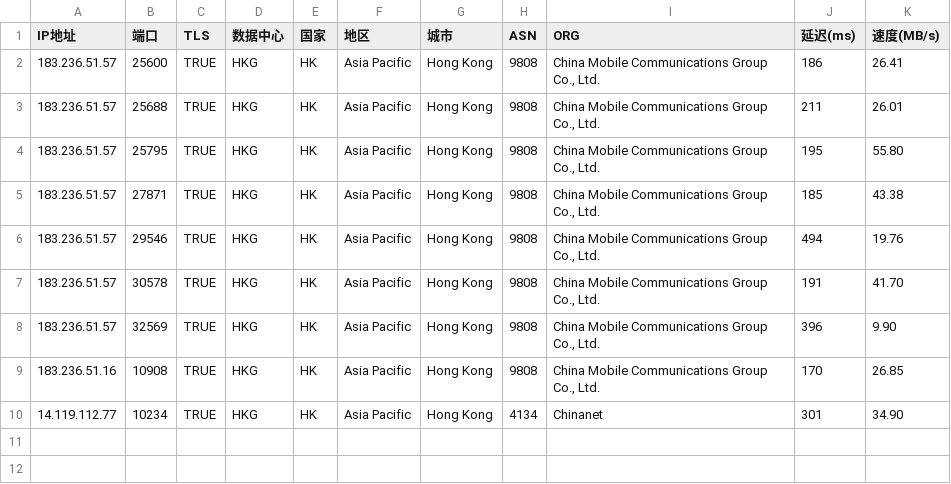
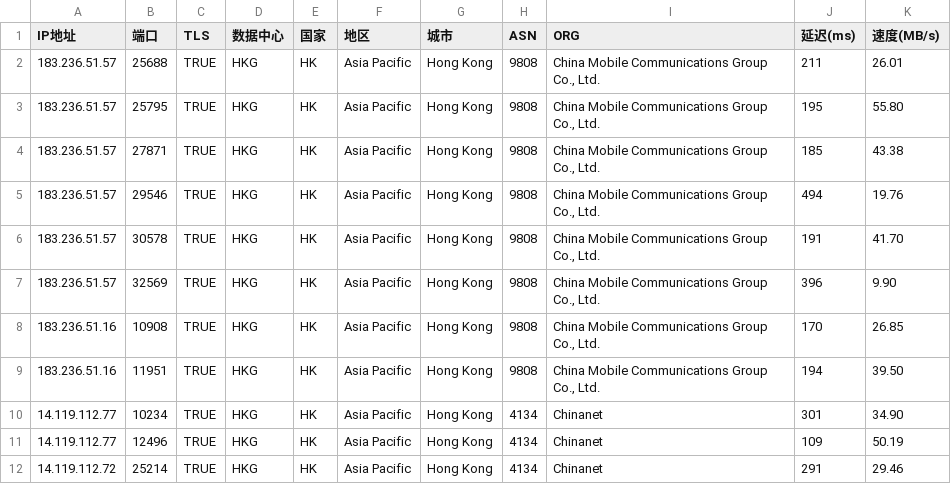
Before and after one commit to mmmOvO/m, a CSV file: 1.csv, drawn as a sheet.

```diff
--- a/1.csv
+++ b/1.csv
@@ -1,3 +1,2 @@
 IP地址,端口,TLS,数据中心,国家,地区,城市,ASN,ORG,延迟(ms),速度(MB/s)
-183.236.51.57,25600,TRUE,HKG,HK,Asia Pacific,Hong Kong,9808,"China Mobile Communications Group Co., Ltd.",186,26.41
 183.236.51.57,25688,TRUE,HKG,HK,Asia Pacific,Hong Kong,9808,"China Mobile Communications Group Co., Ltd.",211,26.01
@@ -9,2 +8,5 @@
 183.236.51.16,10908,TRUE,HKG,HK,Asia Pacific,Hong Kong,9808,"China Mobile Communications Group Co., Ltd.",170,26.85
+183.236.51.16,11951,TRUE,HKG,HK,Asia Pacific,Hong Kong,9808,"China Mobile Communications Group Co., Ltd.",194,39.50
 14.119.112.77,10234,TRUE,HKG,HK,Asia Pacific,Hong Kong,4134,Chinanet,301,34.90
+14.119.112.77,12496,TRUE,HKG,HK,Asia Pacific,Hong Kong,4134,Chinanet,109,50.19
+14.119.112.72,25214,TRUE,HKG,HK,Asia Pacific,Hong Kong,4134,Chinanet,291,29.46
```
Also changed, not shown: 3.csv.
